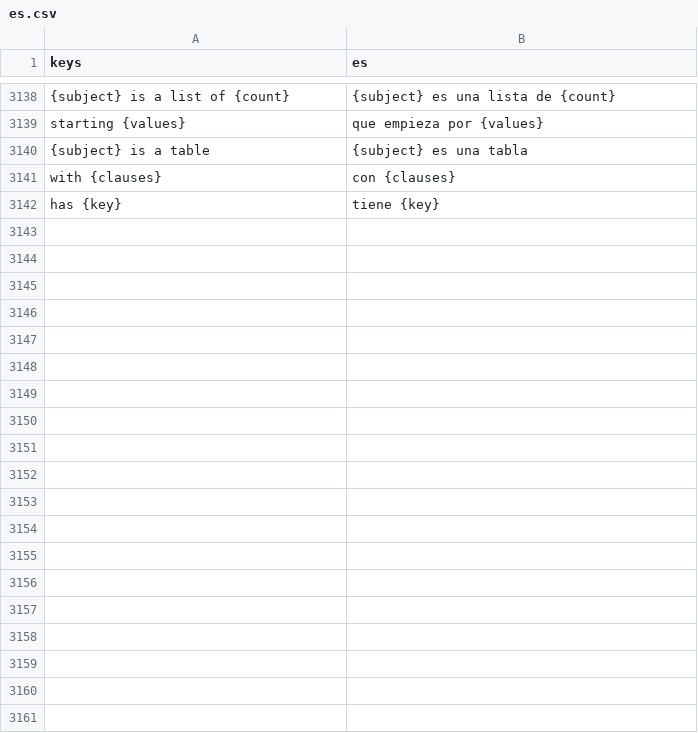
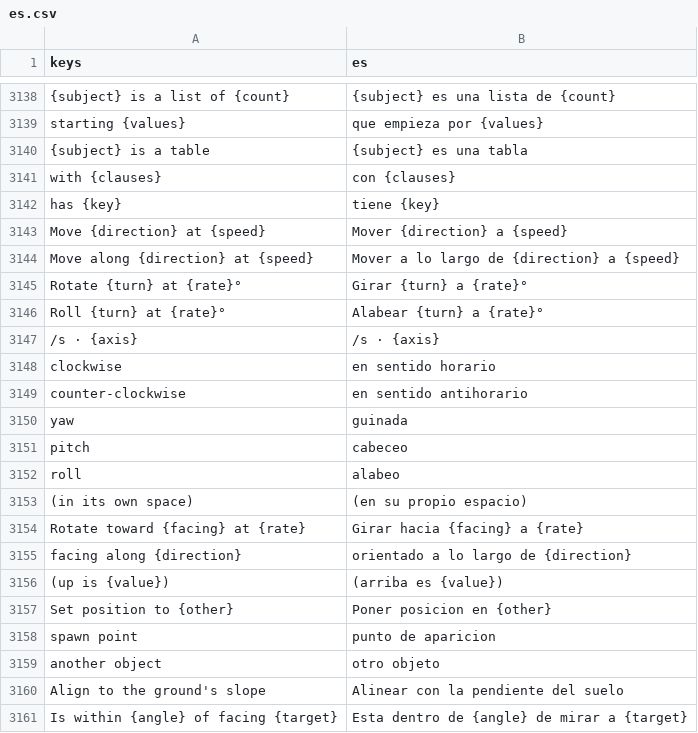
Before and after one commit to SalmanShhh/Godot-EventSheet-Visual-Scripting, a CSV file: addons/eventsheet/translations/es.csv, drawn as a sheet; only a part is shown, gaps mark what is left out; the diff covers the shown part only.

Commit message:
feat(reading): 3D moves read as directions, facing tests as questions, places as places
Batch thirteen's 3D words - X1, X3, X5, X31 and the 3D picker page (X16).

X1. `global_position += -transform.basis.z * speed * delta` reads
`Move forward at speed · per second`, and the basis table is whole in both
directions: `-basis.z` forward and `basis.z` backward, `basis.x` right and
`-basis.x` left, `basis.y` up and `-basis.y` down, in the `transform` and
`global_transform` spellings alike. `rotate_y(deg_to_rad(x * delta))` reads
`Rotate clockwise at x°/s · yaw` (a leading minus turns the other way),
`rotate_x` is the pitch pair and `rotate_z` the roll pair;
`rotate_object_local` says (in its own space). `basis.slerp(d, w * delta)` is
the turret's own `Rotate toward d at w`, `Basis.looking_at(v)` is
`facing along v`, a one-argument `look_at(p)` on a 3D object reads `Look at p`
as its two-argument twin already did, and an up vector that is not Godot's own
default is folded onto the row instead of dropped.

X3. `forward.dot(to_enemy) > cos(deg_to_rad(45))` reads
`Is within 45° of facing enemy` - spelled out, or through the locals that hold
the two vectors, which one walk of the file now gathers. `to_local(p).z > 0`
reads `p is behind Guard`, `< 0` in front of, and the x twins right and left.

X5. A place copied off another object reads `Set position to spawn`, folding
"spawn point" for a marker node, and the quaternion-from-normal line reads
`Align to the ground's slope` - claimed only in that exact spelling. Both claim
the new "placement" pattern.

X31. The three unit-circle spellings read `the point at angle a, distance r`,
added to a centre they keep the centre in front, and `TAU * float(i) / float(n)`
reads `i's share of a full turn`. A loop that places things at that point claims
the new "polar" pattern; a lone conversion claims nothing.

X16. The 3D verbs are filed on a 3D page with Move & Turn / Place / See sections
instead of one flat list keyed on the node type they are scoped to, and every
row writes exactly the spelling the readings recognise. A direction parameter
offers the six words as a dropdown and writes the basis expression. Point At
Angle, Create Evenly Around A Circle and Store As Angle And Distance join the
System expressions.

The 3D page is kept OUT of the reverse-lift index: the readings say more than
the rows could, and the move template is a general spelling that would otherwise
claim every three-part movement line in every project.

```diff
--- a/addons/eventsheet/translations/es.csv
+++ b/addons/eventsheet/translations/es.csv
@@ -3166 +3166,20 @@ with {clauses},con {clauses}
 has {key},tiene {key}
+Move {direction} at {speed},Mover {direction} a {speed}
+Move along {direction} at {speed},Mover a lo largo de {direction} a {speed}
+Rotate {turn} at {rate}°,Girar {turn} a {rate}°
+Roll {turn} at {rate}°,Alabear {turn} a {rate}°
+/s · {axis},/s · {axis}
+clockwise,en sentido horario
+counter-clockwise,en sentido antihorario
+yaw,guinada
+pitch,cabeceo
+roll,alabeo
+(in its own space),(en su propio espacio)
+Rotate toward {facing} at {rate},Girar hacia {facing} a {rate}
+facing along {direction},orientado a lo largo de {direction}
+(up is {value}),(arriba es {value})
+Set position to {other},Poner posicion en {other}
+spawn point,punto de aparicion
+another object,otro objeto
+Align to the ground's slope,Alinear con la pendiente del suelo
+Is within {angle} of facing {target},Esta dentro de {angle} de mirar a {target}
```
Also changed, not shown: 12 added rows elsewhere in this file, addons/eventsheet/translations/de.csv, addons/eventsheet/translations/fr.csv, 22 other files.
